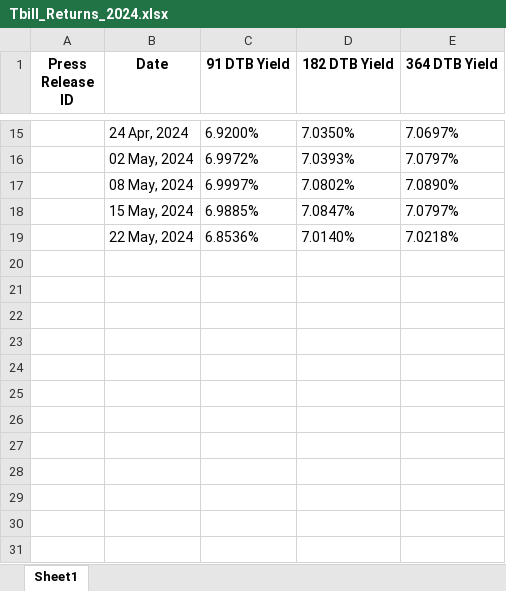
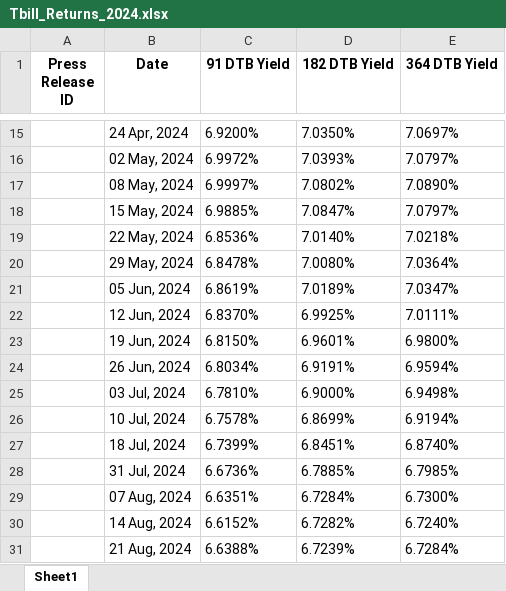
Before and after one commit to pa1tech/tbillReturns, an Excel workbook: Tbill_Returns_2024.xlsx, sheet Sheet1, drawn as a sheet; only a part is shown, gaps mark what is left out; values as stored, in another font and other column widths than the file's, no borders; the diff names each change by its address in the sheet, - before the commit and + after, or states it on an @@ line.

```diff
--- a/Tbill_Returns_2024.xlsx (sheet Sheet1)
+++ b/Tbill_Returns_2024.xlsx (sheet Sheet1)
+row 20:  | 29 May, 2024 | 6.8478% | 7.0080% | 7.0364%
+row 21:  | 05 Jun, 2024 | 6.8619% | 7.0189% | 7.0347%
+row 22:  | 12 Jun, 2024 | 6.8370% | 6.9925% | 7.0111%
+row 23:  | 19 Jun, 2024 | 6.8150% | 6.9601% | 6.9800%
+row 24:  | 26 Jun, 2024 | 6.8034% | 6.9191% | 6.9594%
+row 25:  | 03 Jul, 2024 | 6.7810% | 6.9000% | 6.9498%
+row 26:  | 10 Jul, 2024 | 6.7578% | 6.8699% | 6.9194%
+row 27:  | 18 Jul, 2024 | 6.7399% | 6.8451% | 6.8740%
+row 28:  | 31 Jul, 2024 | 6.6736% | 6.7885% | 6.7985%
+row 29:  | 07 Aug, 2024 | 6.6351% | 6.7284% | 6.7300%
+row 30:  | 14 Aug, 2024 | 6.6152% | 6.7282% | 6.7240%
+row 31:  | 21 Aug, 2024 | 6.6388% | 6.7239% | 6.7284%
```
Also changed, not shown: 2 other files.
